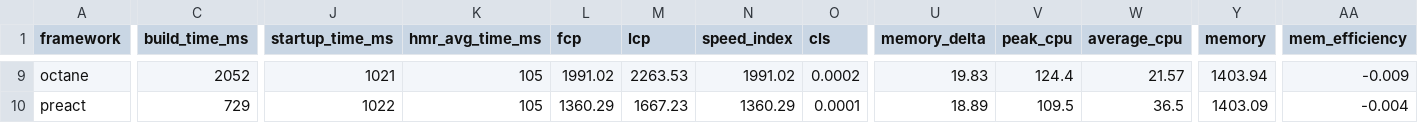
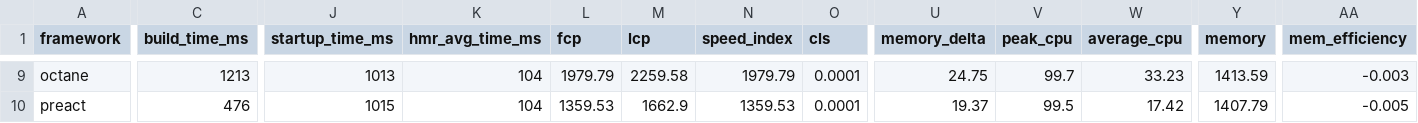
Before and after one commit to sathvikc/framework-benchmarks, a TSV file: summary/summary.tsv, drawn as a sheet; only a part is shown, gaps mark what is left out; the diff covers the shown part only; the diff names each change by its address in the sheet, - before the commit and + after, or states it on an @@ line.

```diff
--- a/summary/summary.tsv
+++ b/summary/summary.tsv
-C9 (build_time_ms): 2052
+C9 (build_time_ms): 1213
-J9 (startup_time_ms): 1021
+J9 (startup_time_ms): 1013
-K9:K10 (hmr_avg_time_ms): 105
+K9:K10 (hmr_avg_time_ms): 104
-L9 (fcp): 1991.02
+L9 (fcp): 1979.79
-M9 (lcp): 2263.53
+M9 (lcp): 2259.58
-N9 (speed_index): 1991.02
+N9 (speed_index): 1979.79
-O9 (cls): 0.0002
+O9 (cls): 0.0001
-U9 (memory_delta): 19.83
+U9 (memory_delta): 24.75
-V9 (peak_cpu): 124.4
+V9 (peak_cpu): 99.7
-W9 (average_cpu): 21.57
+W9 (average_cpu): 33.23
-Y9 (memory): 1403.94
+Y9 (memory): 1413.59
-AA9 (mem_efficiency): -0.009
+AA9 (mem_efficiency): -0.003
-C10 (build_time_ms): 729
+C10 (build_time_ms): 476
-J10 (startup_time_ms): 1022
+J10 (startup_time_ms): 1015
-L10 (fcp): 1360.29
+L10 (fcp): 1359.53
-M10 (lcp): 1667.23
+M10 (lcp): 1662.9
-N10 (speed_index): 1360.29
+N10 (speed_index): 1359.53
-U10 (memory_delta): 18.89
+U10 (memory_delta): 19.37
-V10 (peak_cpu): 109.5
+V10 (peak_cpu): 99.5
-W10 (average_cpu): 36.5
+W10 (average_cpu): 17.42
-Y10 (memory): 1403.09
+Y10 (memory): 1407.79
-AA10 (mem_efficiency): -0.004
+AA10 (mem_efficiency): -0.005
```
Also changed, not shown: 165 edited cells elsewhere in this file, 25 other files.
